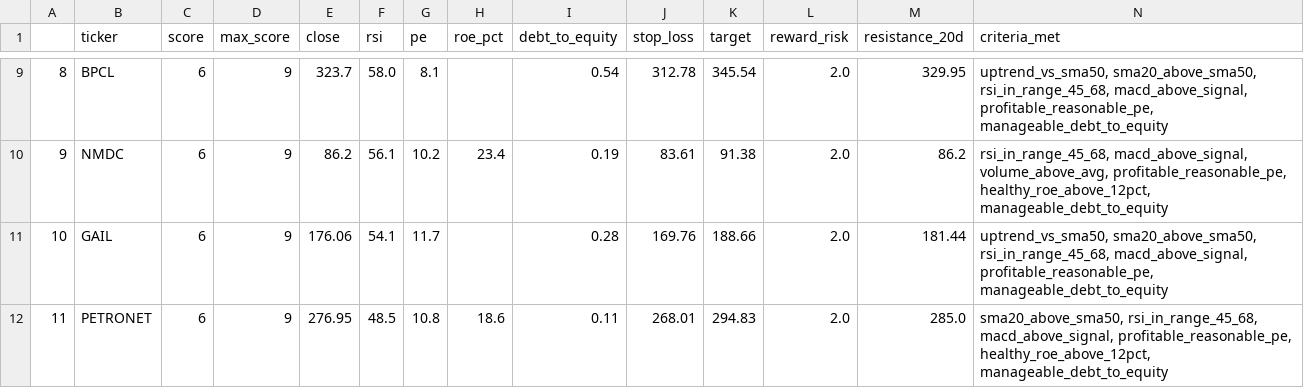
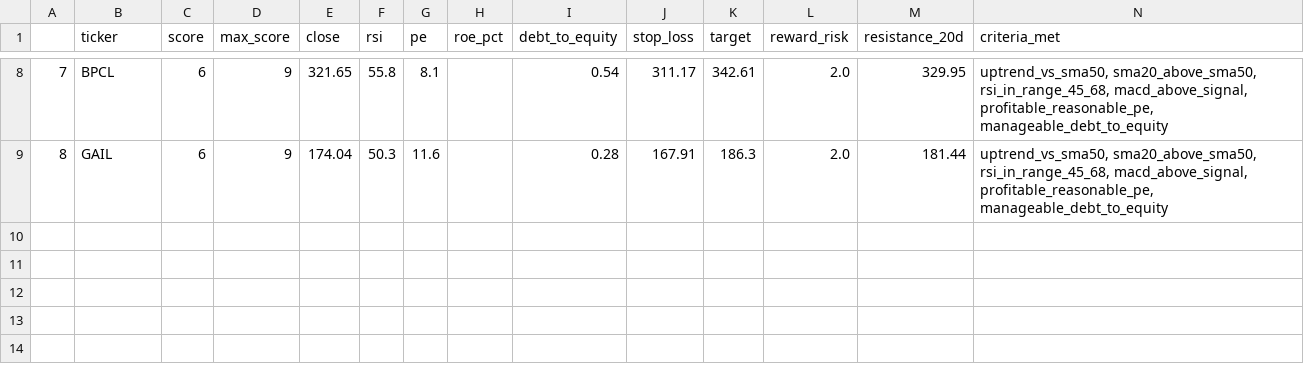
Before and after one commit to PankajK032/MyProject, a CSV file: latest_screen.csv, drawn as a sheet; only a part is shown, gaps mark what is left out; removed rows and columns are numbered as before the commit, all else as after; the diff covers the shown part only; the diff names each change by its address in the sheet, - before the commit and + after, or states it on an @@ line.

```diff
--- a/latest_screen.csv
+++ b/latest_screen.csv
@@ column A renumbered between rows 3 and 9 @@
-E8 (close): 323.7
+E8 (close): 321.65
-F8 (rsi): 58.0
+F8 (rsi): 55.8
-J8 (stop_loss): 312.78
+J8 (stop_loss): 311.17
-K8 (target): 345.54
+K8 (target): 342.61
-row 10: 9 | NMDC | 6 | 9 | 86.2 | 56.1 | 10.2 | 23.4 | 0.19 | 83.61 | 91.38 | 2.0 | 86.2 | rsi_in_range_45_68, macd_above_signal, volume_above_avg, profitable_reasonable_pe, healthy_roe_above_12pct, manageable_debt_to_equity
-E9 (close): 176.06
+E9 (close): 174.04
-F9 (rsi): 54.1
+F9 (rsi): 50.3
-G9 (pe): 11.7
+G9 (pe): 11.6
-J9 (stop_loss): 169.76
+J9 (stop_loss): 167.91
-K9 (target): 188.66
+K9 (target): 186.3
-row 12: 11 | PETRONET | 6 | 9 | 276.95 | 48.5 | 10.8 | 18.6 | 0.11 | 268.01 | 294.83 | 2.0 | 285.0 | sma20_above_sma50, rsi_in_range_45_68, macd_above_signal, profitable_reasonable_pe, healthy_roe_above_12pct, manageable_debt_to_equity
```
Also changed, not shown: 1 added row, 2 removed rows and 28 edited cells elsewhere in this file, 1 other file.
